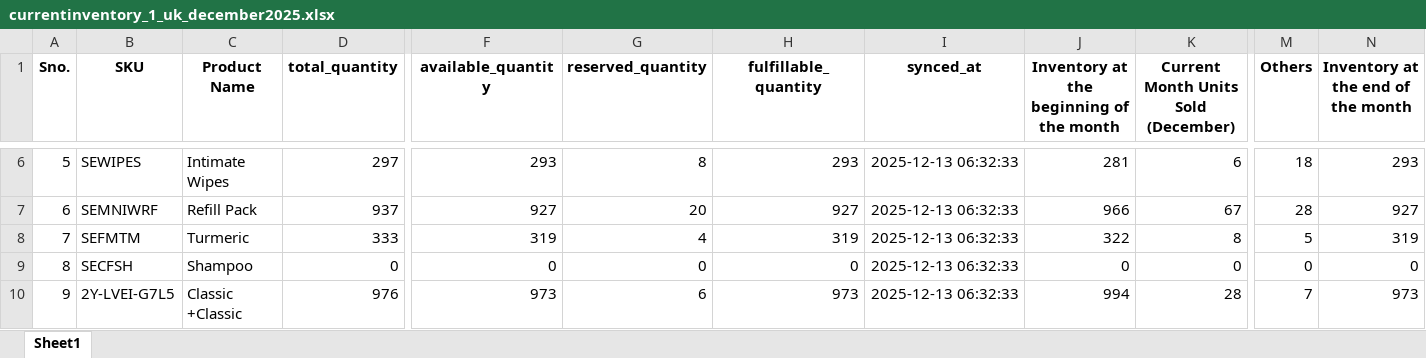
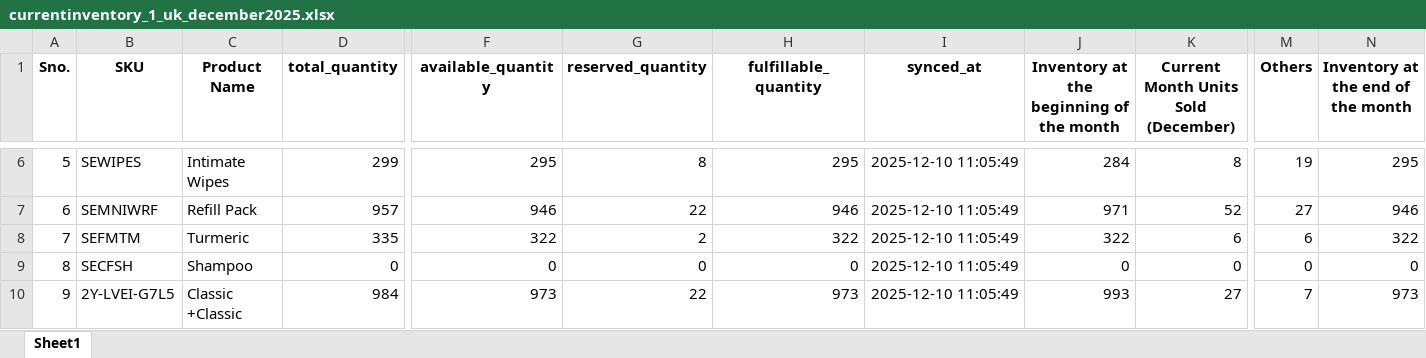
Before and after one commit to frontenddeveloper-lab/Phormula-tool, an Excel workbook: backend/uploads/currentinventory_1_uk_december2025.xlsx, sheet Sheet1, drawn as a sheet; only a part is shown, gaps mark what is left out; values as stored, in another font and other column widths than the file's, no borders; the diff covers the shown part only; the diff names each change by its address in the sheet, - before the commit and + after, or states it on an @@ line.

```diff
--- a/backend/uploads/currentinventory_1_uk_december2025.xlsx (sheet Sheet1)
+++ b/backend/uploads/currentinventory_1_uk_december2025.xlsx (sheet Sheet1)
-D6 (total_quantity): 297
+D6 (total_quantity): 299
-F6 (available_quantity): 293
+F6 (available_quantity): 295
-H6 (fulfillable_quantity): 293
+H6 (fulfillable_quantity): 295
-I6:I10 (synced_at): 2025-12-13 06:32:33
+I6:I10 (synced_at): 2025-12-10 11:05:49
-J6: 281
+J6: 284
-K6: 6
+K6: 8
-M6 (Others): 18
+M6 (Others): 19
-N6: 293
+N6: 295
-D7 (total_quantity): 937
+D7 (total_quantity): 957
-F7 (available_quantity): 927
+F7 (available_quantity): 946
-G7 (reserved_quantity): 20
+G7 (reserved_quantity): 22
-H7 (fulfillable_quantity): 927
+H7 (fulfillable_quantity): 946
-J7: 966
+J7: 971
-K7: 67
+K7: 52
-M7 (Others): 28
+M7 (Others): 27
-N7: 927
+N7: 946
-D8 (total_quantity): 333
+D8 (total_quantity): 335
-F8 (available_quantity): 319
+F8 (available_quantity): 322
-G8 (reserved_quantity): 4
+G8 (reserved_quantity): 2
-H8 (fulfillable_quantity): 319
+H8 (fulfillable_quantity): 322
-K8: 8
+K8: 6
-M8 (Others): 5
+M8 (Others): 6
-N8: 319
+N8: 322
-D10 (total_quantity): 976
+D10 (total_quantity): 984
-G10 (reserved_quantity): 6
+G10 (reserved_quantity): 22
-J10: 994
+J10: 993
-K10: 28
+K10: 27
```
Also changed, not shown: 1 added row, 1 removed row and 45 edited cells elsewhere in this sheet, 28 other files.
